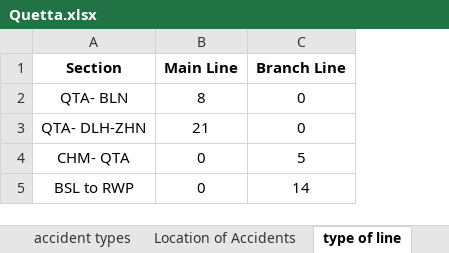
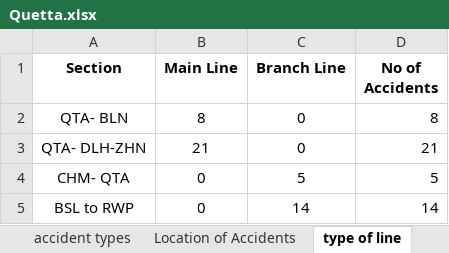
Before and after one commit to Nasir-Hussain-Datascientist/railway-accidents-data-analysis, an Excel workbook: revised/Quetta/Quetta.xlsx, sheet type of line, drawn as a sheet; values as stored, in another font and other column widths than the file's, no borders; the diff names each change by its address in the sheet, - before the commit and + after, or states it on an @@ line.

Commit message:
work started on quetta and issue of perfect seperation resolved

```diff
--- a/revised/Quetta/Quetta.xlsx (sheet type of line)
+++ b/revised/Quetta/Quetta.xlsx (sheet type of line)
+column D (No of Accidents), rows 2-5: 8 | 21 | 5 | 14
```
Also changed, not shown: 24 other files.
